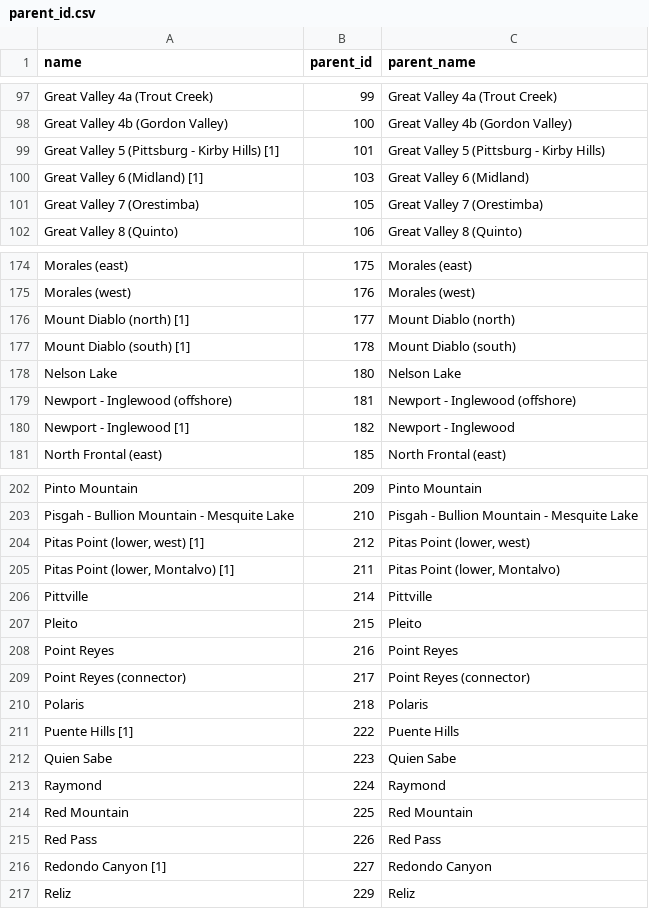
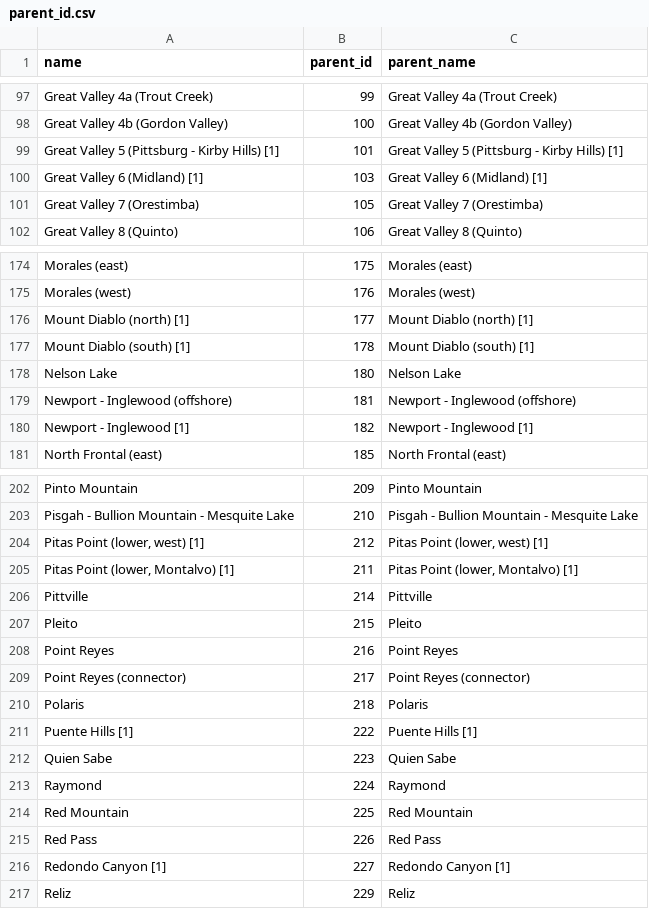
Before and after one commit to asarmy/parserf, a CSV file: src/parserf/data/DerivedData/fault-model-3.1/parent_id.csv, drawn as a sheet; only a part is shown, gaps mark what is left out; the diff covers the shown part only.

```diff
--- a/src/parserf/data/DerivedData/fault-model-3.1/parent_id.csv
+++ b/src/parserf/data/DerivedData/fault-model-3.1/parent_id.csv
@@ -98,4 +98,4 @@ Great Valley 4a (Trout Creek),99,Great Valley 4a (Trout Creek)
 Great Valley 4b (Gordon Valley),100,Great Valley 4b (Gordon Valley)
-Great Valley 5 (Pittsburg - Kirby Hills) [1],101,Great Valley 5 (Pittsburg - Kirby Hills)
-Great Valley 6 (Midland) [1],103,Great Valley 6 (Midland)
+Great Valley 5 (Pittsburg - Kirby Hills) [1],101,Great Valley 5 (Pittsburg - Kirby Hills) [1]
+Great Valley 6 (Midland) [1],103,Great Valley 6 (Midland) [1]
 Great Valley 7 (Orestimba),105,Great Valley 7 (Orestimba)
@@ -175,7 +175,7 @@ Morales (east),175,Morales (east)
 Morales (west),176,Morales (west)
-Mount Diablo (north) [1],177,Mount Diablo (north)
-Mount Diablo (south) [1],178,Mount Diablo (south)
+Mount Diablo (north) [1],177,Mount Diablo (north) [1]
+Mount Diablo (south) [1],178,Mount Diablo (south) [1]
 Nelson Lake,180,Nelson Lake
 Newport - Inglewood (offshore),181,Newport - Inglewood (offshore)
-Newport - Inglewood [1],182,Newport - Inglewood
+Newport - Inglewood [1],182,Newport - Inglewood [1]
 North Frontal (east),185,North Frontal (east)
@@ -203,4 +203,4 @@ Pinto Mountain,209,Pinto Mountain
 Pisgah - Bullion Mountain - Mesquite Lake,210,Pisgah - Bullion Mountain - Mesquite Lake
-"Pitas Point (lower, west) [1]",212,"Pitas Point (lower, west)"
-"Pitas Point (lower, Montalvo) [1]",211,"Pitas Point (lower, Montalvo)"
+"Pitas Point (lower, west) [1]",212,"Pitas Point (lower, west) [1]"
+"Pitas Point (lower, Montalvo) [1]",211,"Pitas Point (lower, Montalvo) [1]"
 Pittville,214,Pittville
@@ -210,3 +210,3 @@ Point Reyes (connector),217,Point Reyes (connector)
 Polaris,218,Polaris
-Puente Hills [1],222,Puente Hills
+Puente Hills [1],222,Puente Hills [1]
 Quien Sabe,223,Quien Sabe
@@ -215,3 +215,3 @@ Red Mountain,225,Red Mountain
 Red Pass,226,Red Pass
-Redondo Canyon [1],227,Redondo Canyon
+Redondo Canyon [1],227,Redondo Canyon [1]
 Reliz,229,Reliz
```
Also changed, not shown: 22 edited cells elsewhere in this file, src/parserf/data/DerivedData/fault-model-3.2/parent_id.csv, 14 other files.
